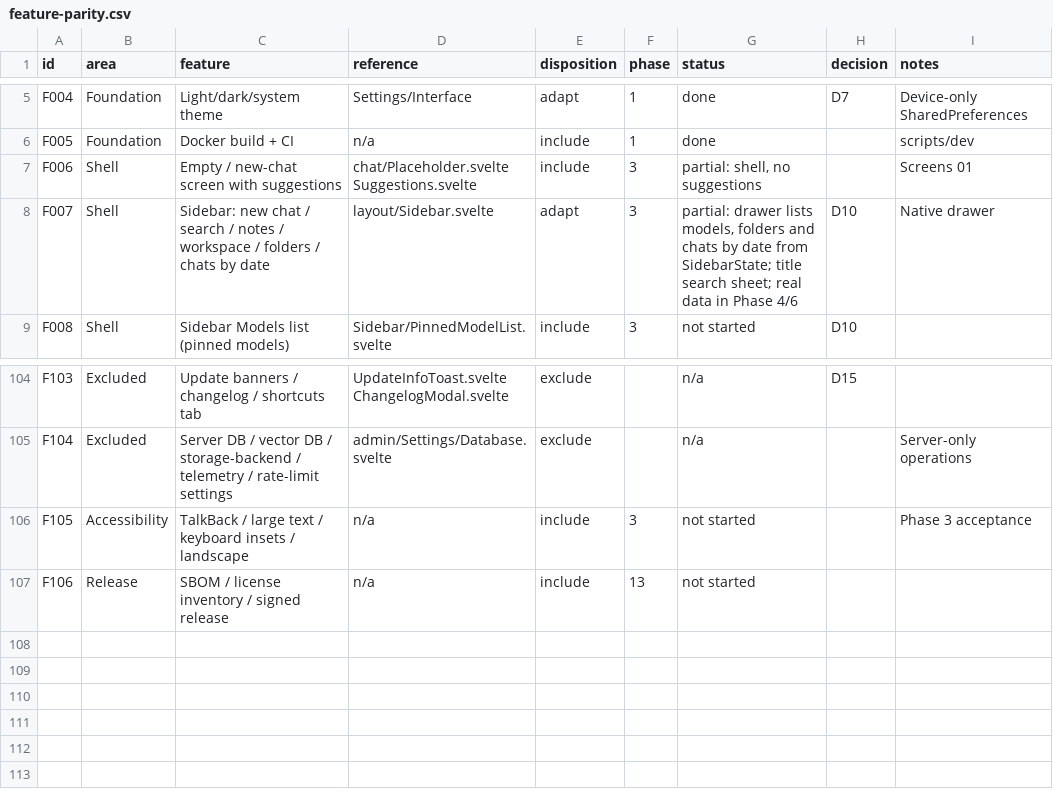
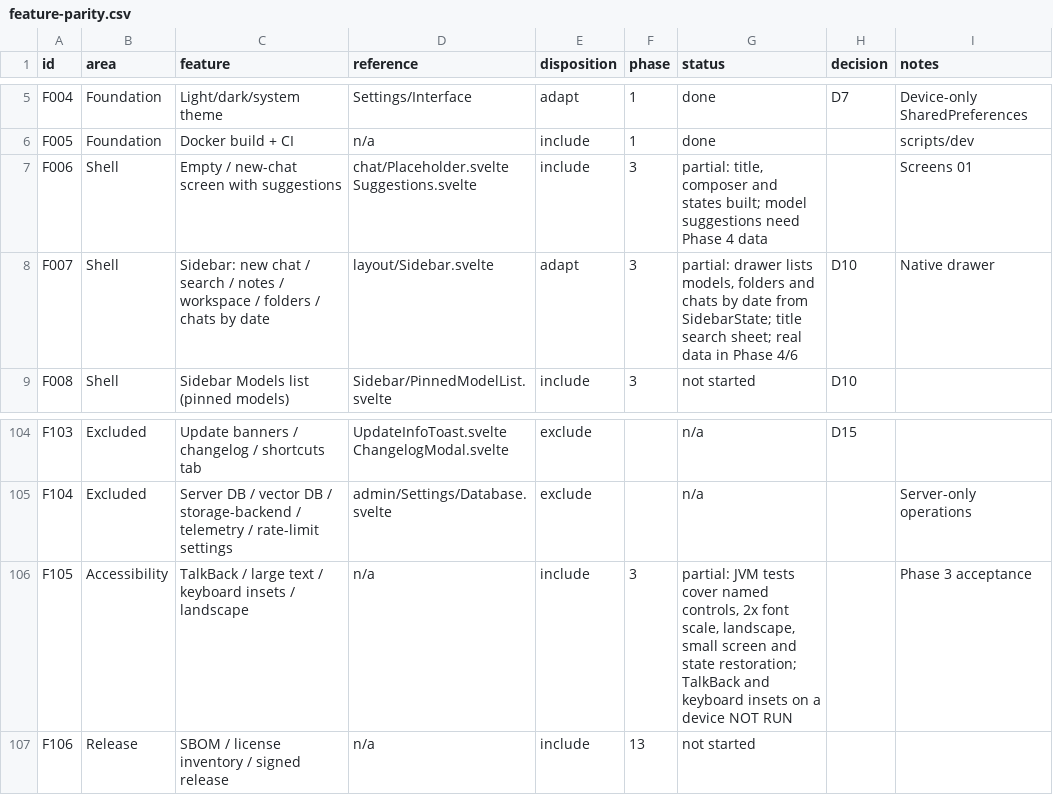
Before and after one commit to claree007/android-webui, a CSV file: docs/feature-parity.csv, drawn as a sheet; only a part is shown, gaps mark what is left out.

Commit message:
Add lifecycle, layout, accessibility and theme tests; name composer input; update Phase 3 parity

```diff
--- a/docs/feature-parity.csv
+++ b/docs/feature-parity.csv
@@ -6,3 +6,3 @@ F004,Foundation,Light/dark/system theme,Settings/Interface,adapt,1,done,D7,Devic
 F005,Foundation,Docker build + CI,n/a,include,1,done,,scripts/dev
-F006,Shell,Empty / new-chat screen with suggestions,chat/Placeholder.svelte Suggestions.svelte,include,3,"partial: shell, no suggestions",,Screens 01
+F006,Shell,Empty / new-chat screen with suggestions,chat/Placeholder.svelte Suggestions.svelte,include,3,"partial: title, composer and states built; model suggestions need Phase 4 data",,Screens 01
 F007,Shell,Sidebar: new chat / search / notes / workspace / folders / chats by date,layout/Sidebar.svelte,adapt,3,"partial: drawer lists models, folders and chats by date from SidebarState; title search sheet; real data in Phase 4/6",D10,Native drawer
@@ -105,3 +105,3 @@ F103,Excluded,Update banners / changelog / shortcuts tab,UpdateInfoToast.svelte
 F104,Excluded,Server DB / vector DB / storage-backend / telemetry / rate-limit settings,admin/Settings/Database.svelte,exclude,,n/a,,Server-only operations
-F105,Accessibility,TalkBack / large text / keyboard insets / landscape,n/a,include,3,not started,,Phase 3 acceptance
+F105,Accessibility,TalkBack / large text / keyboard insets / landscape,n/a,include,3,"partial: JVM tests cover named controls, 2x font scale, landscape, small screen and state restoration; TalkBack and keyboard insets on a device NOT RUN",,Phase 3 acceptance
 F106,Release,SBOM / license inventory / signed release,n/a,include,13,not started,,
```
Also changed, not shown: 8 other files.
